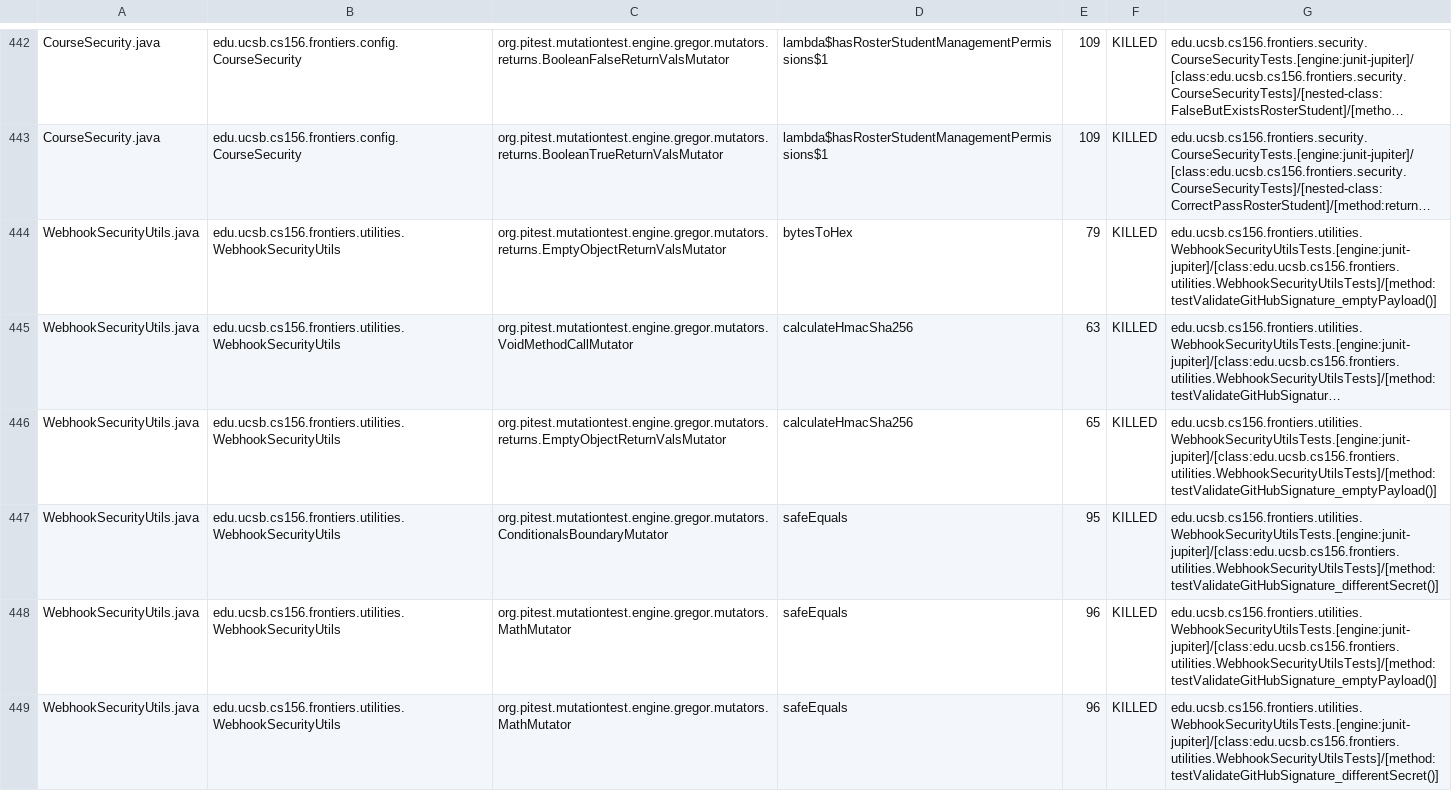
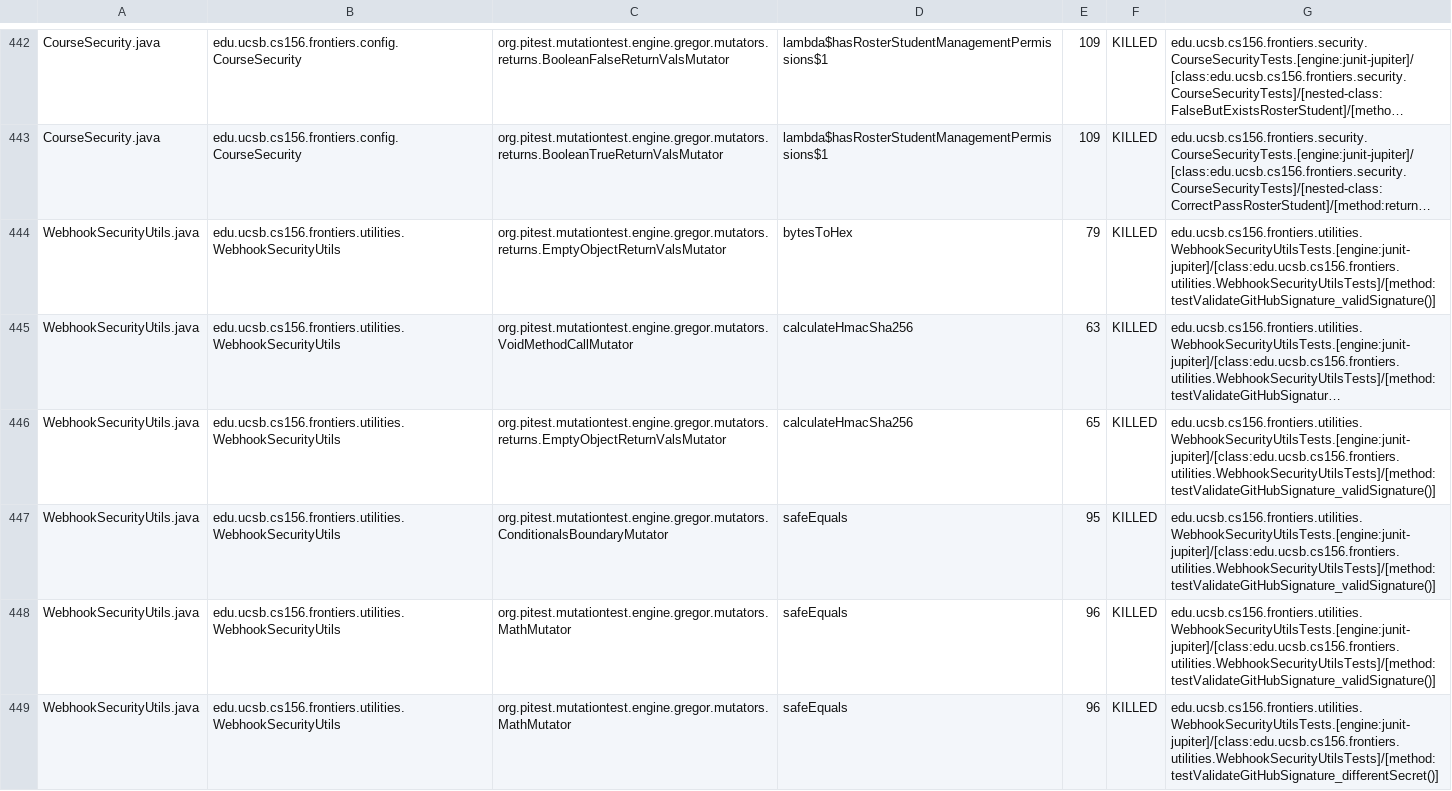
Before and after one commit to ucsb-cs156-f25/proj-frontiers-f25-10, a CSV file: prs/40/pitest/mutations.csv, drawn as a sheet; only a part is shown, gaps mark what is left out; long unchanged cells end in …; the diff covers the shown part only; the diff names each change by its address in the sheet, - before the commit and + after, or states it on an @@ line.

Commit message:
Deploying to gh-pages from @ ucsb-cs156-f25/proj-frontiers-f25-10@7107006fcd79821555886d621a0d18c2ea4af952 🚀

```diff
--- a/prs/40/pitest/mutations.csv
+++ b/prs/40/pitest/mutations.csv
-G444: edu.ucsb.cs156.frontiers.utilities.WebhookSecurityUtilsTests.[engine:junit-jupiter]/[class:edu.ucsb.cs156.frontiers.utilities.WebhookSecurityUtilsTests]/[method:testValidateGitHubSignature_emptyPayload()]
+G444: edu.ucsb.cs156.frontiers.utilities.WebhookSecurityUtilsTests.[engine:junit-jupiter]/[class:edu.ucsb.cs156.frontiers.utilities.WebhookSecurityUtilsTests]/[method:testValidateGitHubSignature_validSignature()]
-G446: edu.ucsb.cs156.frontiers.utilities.WebhookSecurityUtilsTests.[engine:junit-jupiter]/[class:edu.ucsb.cs156.frontiers.utilities.WebhookSecurityUtilsTests]/[method:testValidateGitHubSignature_emptyPayload()]
+G446: edu.ucsb.cs156.frontiers.utilities.WebhookSecurityUtilsTests.[engine:junit-jupiter]/[class:edu.ucsb.cs156.frontiers.utilities.WebhookSecurityUtilsTests]/[method:testValidateGitHubSignature_validSignature()]
-G447: edu.ucsb.cs156.frontiers.utilities.WebhookSecurityUtilsTests.[engine:junit-jupiter]/[class:edu.ucsb.cs156.frontiers.utilities.WebhookSecurityUtilsTests]/[method:testValidateGitHubSignature_differentSecret()]
+G447: edu.ucsb.cs156.frontiers.utilities.WebhookSecurityUtilsTests.[engine:junit-jupiter]/[class:edu.ucsb.cs156.frontiers.utilities.WebhookSecurityUtilsTests]/[method:testValidateGitHubSignature_validSignature()]
-G448: edu.ucsb.cs156.frontiers.utilities.WebhookSecurityUtilsTests.[engine:junit-jupiter]/[class:edu.ucsb.cs156.frontiers.utilities.WebhookSecurityUtilsTests]/[method:testValidateGitHubSignature_emptyPayload()]
+G448: edu.ucsb.cs156.frontiers.utilities.WebhookSecurityUtilsTests.[engine:junit-jupiter]/[class:edu.ucsb.cs156.frontiers.utilities.WebhookSecurityUtilsTests]/[method:testValidateGitHubSignature_validSignature()]
```
Also changed, not shown: 47 edited cells elsewhere in this file, 51 other files.
